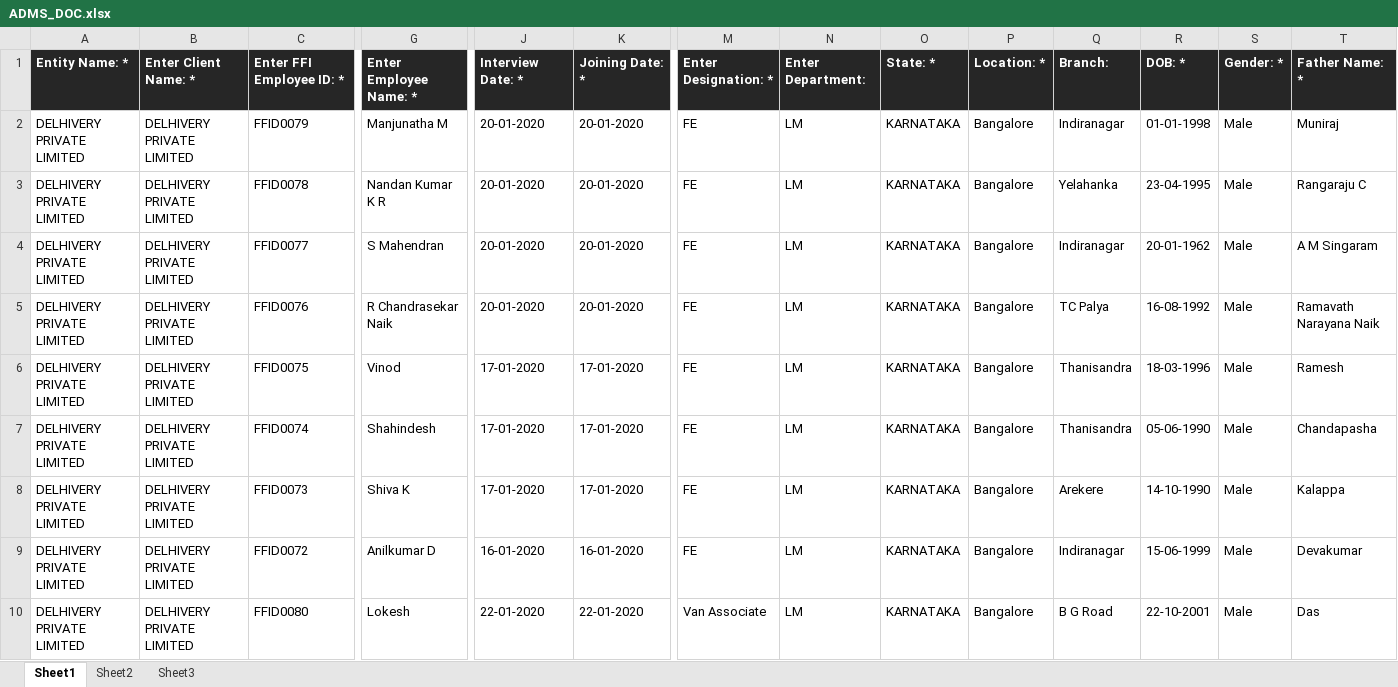
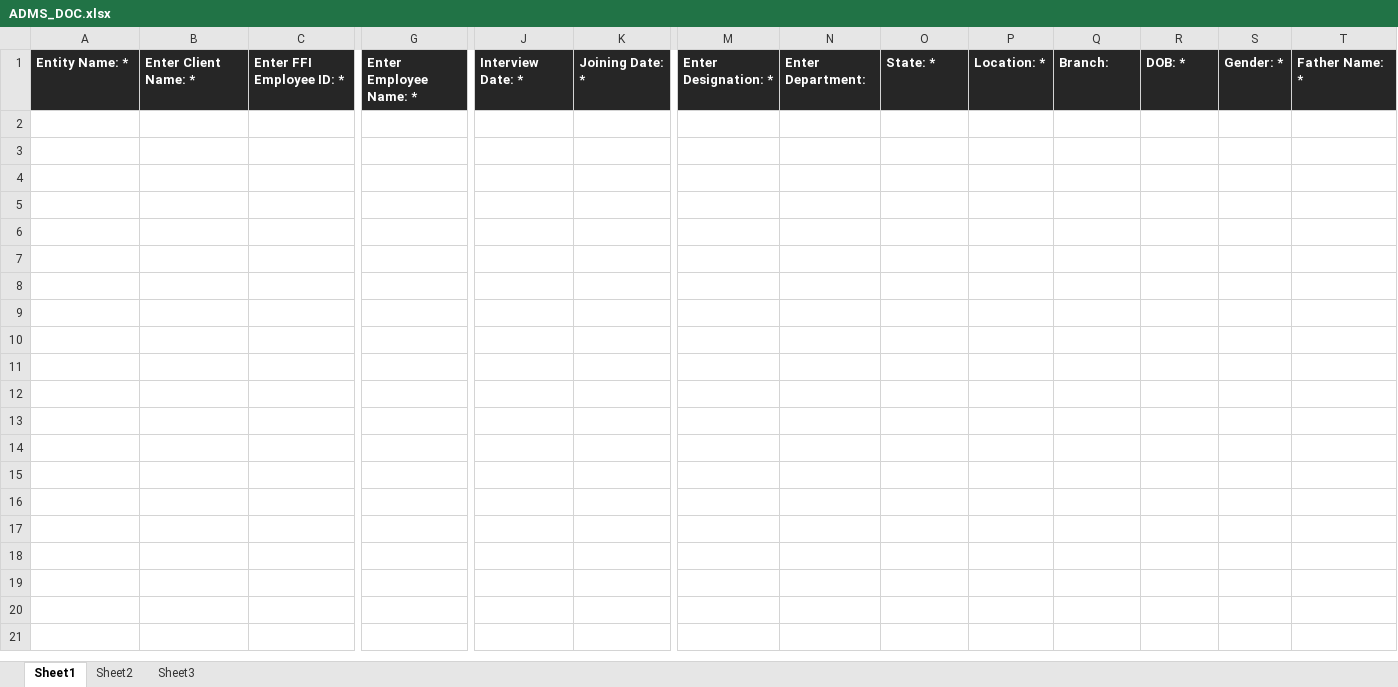
Before and after one commit to webo-mind-apps/Wbo_fretusfolks, an Excel workbook: admin_assets/ADMS_DOC.xlsx, sheet Sheet1, drawn as a sheet; only a part is shown, gaps mark what is left out; values as stored, in another font and other column widths than the file's, no borders; rows hold the shown columns only; the diff covers the shown part only; the diff names each change by its address in the sheet, - before the commit and + after, or states it on an @@ line.

```diff
--- a/admin_assets/ADMS_DOC.xlsx (sheet Sheet1)
+++ b/admin_assets/ADMS_DOC.xlsx (sheet Sheet1)
-row 2: DELHIVERY PRIVATE LIMITED | DELHIVERY PRIVATE LIMITED | FFID0079 | Manjunatha M | 20-01-2020 | 20-01-2020 | FE | LM | KARNATAKA | Bangalore | Indiranagar | 01-01-1998 | Male | Muniraj
-row 3: DELHIVERY PRIVATE LIMITED | DELHIVERY PRIVATE LIMITED | FFID0078 | Nandan Kumar K R | 20-01-2020 | 20-01-2020 | FE | LM | KARNATAKA | Bangalore | Yelahanka | 23-04-1995 | Male | Rangaraju C
-row 4: DELHIVERY PRIVATE LIMITED | DELHIVERY PRIVATE LIMITED | FFID0077 | S Mahendran | 20-01-2020 | 20-01-2020 | FE | LM | KARNATAKA | Bangalore | Indiranagar | 20-01-1962 | Male | A M Singaram
-row 5: DELHIVERY PRIVATE LIMITED | DELHIVERY PRIVATE LIMITED | FFID0076 | R Chandrasekar Naik | 20-01-2020 | 20-01-2020 | FE | LM | KARNATAKA | Bangalore | TC Palya | 16-08-1992 | Male | Ramavath Narayana Naik
-row 6: DELHIVERY PRIVATE LIMITED | DELHIVERY PRIVATE LIMITED | FFID0075 | Vinod | 17-01-2020 | 17-01-2020 | FE | LM | KARNATAKA | Bangalore | Thanisandra | 18-03-1996 | Male | Ramesh
-row 7: DELHIVERY PRIVATE LIMITED | DELHIVERY PRIVATE LIMITED | FFID0074 | Shahindesh | 17-01-2020 | 17-01-2020 | FE | LM | KARNATAKA | Bangalore | Thanisandra | 05-06-1990 | Male | Chandapasha
-row 8: DELHIVERY PRIVATE LIMITED | DELHIVERY PRIVATE LIMITED | FFID0073 | Shiva K | 17-01-2020 | 17-01-2020 | FE | LM | KARNATAKA | Bangalore | Arekere | 14-10-1990 | Male | Kalappa
-row 9: DELHIVERY PRIVATE LIMITED | DELHIVERY PRIVATE LIMITED | FFID0072 | Anilkumar D | 16-01-2020 | 16-01-2020 | FE | LM | KARNATAKA | Bangalore | Indiranagar | 15-06-1999 | Male | Devakumar
-row 10: DELHIVERY PRIVATE LIMITED | DELHIVERY PRIVATE LIMITED | FFID0080 | Lokesh | 22-01-2020 | 22-01-2020 | Van Associate | LM | KARNATAKA | Bangalore | B G Road | 22-10-2001 | Male | Das
```
Also changed, not shown: 11 removed rows elsewhere in this sheet, sheet Sheet2, 9 other files.
